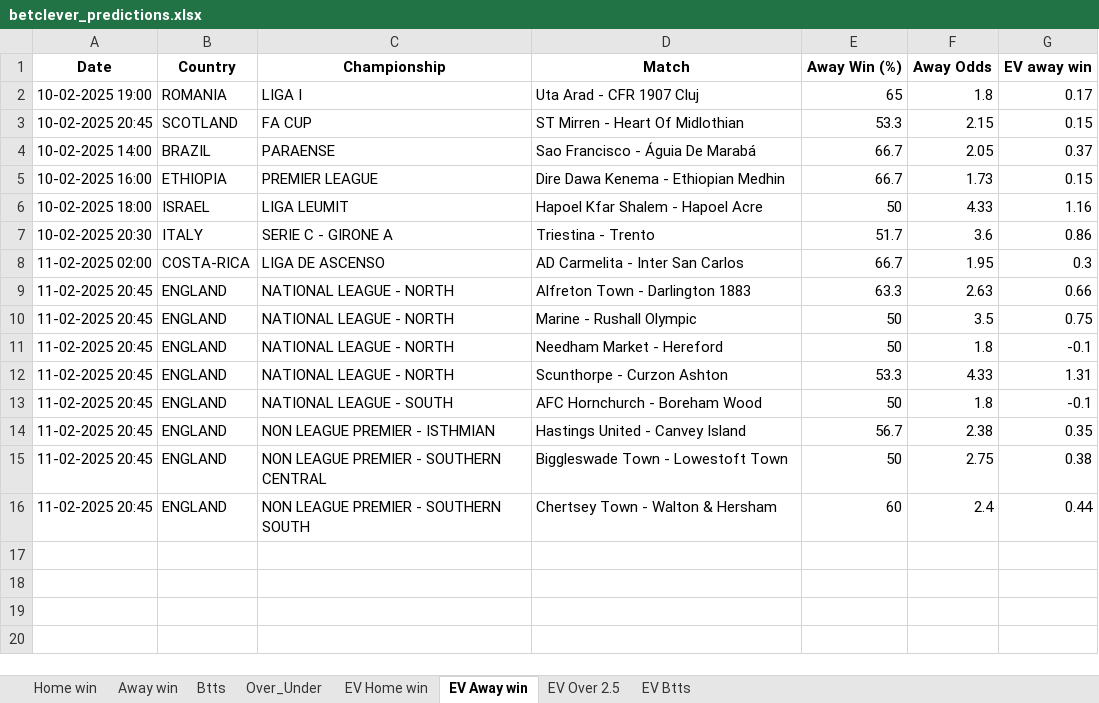
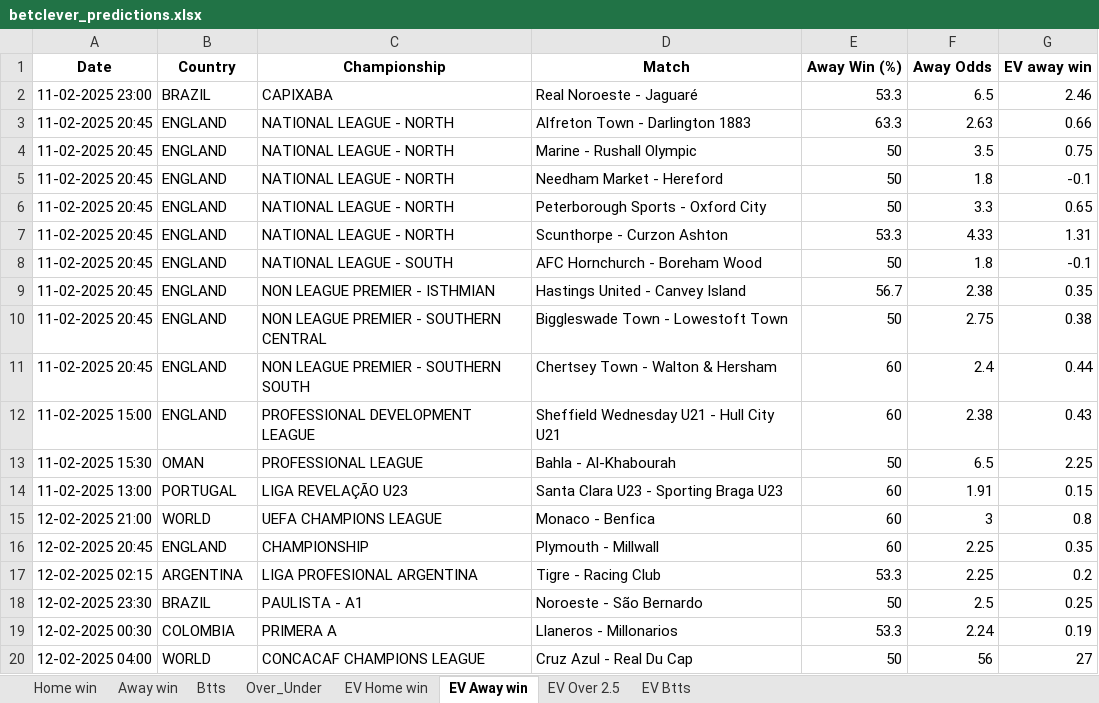
Before and after one commit to dcosta-da/soccer_predictions_scraper, an Excel workbook: scraper/data/betclever_predictions.xlsx, sheet EV Away win, drawn as a sheet; values as stored, in another font and other column widths than the file's, no borders; removed rows and columns are numbered as before the commit, all else as after; the diff names each change by its address in the sheet, - before the commit and + after, or states it on an @@ line.

```diff
--- a/scraper/data/betclever_predictions.xlsx (sheet EV Away win)
+++ b/scraper/data/betclever_predictions.xlsx (sheet EV Away win)
-row 2: 10-02-2025 19:00 | ROMANIA | LIGA I | Uta Arad - CFR 1907 Cluj | 65 | 1.8 | 0.17
-row 3: 10-02-2025 20:45 | SCOTLAND | FA CUP | ST Mirren - Heart Of Midlothian | 53.3 | 2.15 | 0.15
-row 4: 10-02-2025 14:00 | BRAZIL | PARAENSE | Sao Francisco - Águia De Marabá | 66.7 | 2.05 | 0.37
-row 5: 10-02-2025 16:00 | ETHIOPIA | PREMIER LEAGUE | Dire Dawa Kenema - Ethiopian Medhin | 66.7 | 1.73 | 0.15
-row 6: 10-02-2025 18:00 | ISRAEL | LIGA LEUMIT | Hapoel Kfar Shalem - Hapoel Acre | 50 | 4.33 | 1.16
-row 7: 10-02-2025 20:30 | ITALY | SERIE C - GIRONE A | Triestina - Trento | 51.7 | 3.6 | 0.86
-row 8: 11-02-2025 02:00 | COSTA-RICA | LIGA DE ASCENSO | AD Carmelita - Inter San Carlos | 66.7 | 1.95 | 0.3
+row 2: 11-02-2025 23:00 | BRAZIL | CAPIXABA | Real Noroeste - Jaguaré | 53.3 | 6.5 | 2.46
+row 6: 11-02-2025 20:45 | ENGLAND | NATIONAL LEAGUE - NORTH | Peterborough Sports - Oxford City | 50 | 3.3 | 0.65
+row 12: 11-02-2025 15:00 | ENGLAND | PROFESSIONAL DEVELOPMENT LEAGUE | Sheffield Wednesday U21 - Hull City U21 | 60 | 2.38 | 0.43
+row 13: 11-02-2025 15:30 | OMAN | PROFESSIONAL LEAGUE | Bahla - Al-Khabourah | 50 | 6.5 | 2.25
+row 14: 11-02-2025 13:00 | PORTUGAL | LIGA REVELAÇÃO U23 | Santa Clara U23 - Sporting Braga U23 | 60 | 1.91 | 0.15
+row 15: 12-02-2025 21:00 | WORLD | UEFA CHAMPIONS LEAGUE | Monaco - Benfica | 60 | 3 | 0.8
+row 16: 12-02-2025 20:45 | ENGLAND | CHAMPIONSHIP | Plymouth - Millwall | 60 | 2.25 | 0.35
+row 17: 12-02-2025 02:15 | ARGENTINA | LIGA PROFESIONAL ARGENTINA | Tigre - Racing Club | 53.3 | 2.25 | 0.2
+row 18: 12-02-2025 23:30 | BRAZIL | PAULISTA - A1 | Noroeste - São Bernardo | 50 | 2.5 | 0.25
+row 19: 12-02-2025 00:30 | COLOMBIA | PRIMERA A | Llaneros - Millonarios | 53.3 | 2.24 | 0.19
+row 20: 12-02-2025 04:00 | WORLD | CONCACAF CHAMPIONS LEAGUE | Cruz Azul - Real Du Cap | 50 | 56 | 27
```
Also changed, not shown: sheet EV Home win, sheet EV Btts, sheet EV Over 2.5, sheet Home win, sheet Over_Under, sheet Btts.
